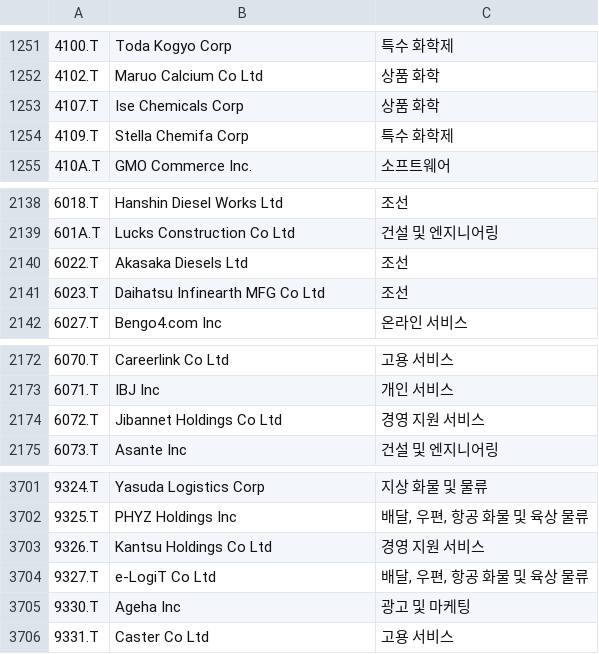
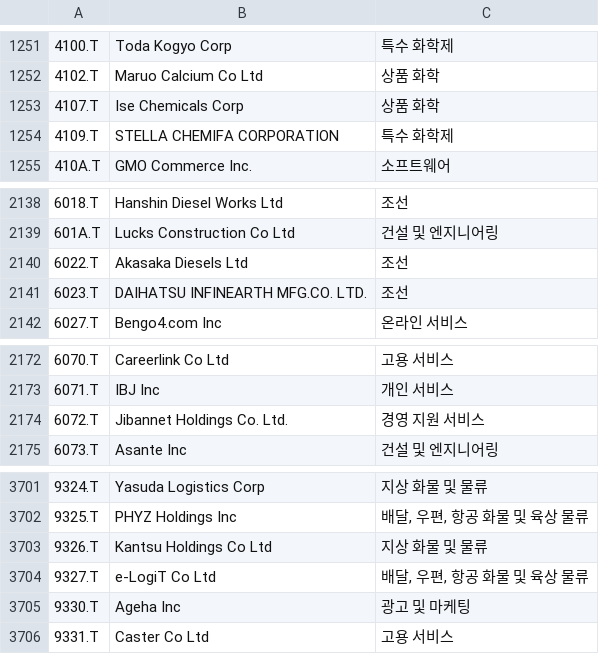
Before and after one commit to benjaminpo/finance-dataset, a CSV file: config/listings/tse-listed-symbols.csv, drawn as a sheet; only a part is shown, gaps mark what is left out; the diff names each change by its address in the sheet, - before the commit and + after, or states it on an @@ line.

```diff
--- a/config/listings/tse-listed-symbols.csv
+++ b/config/listings/tse-listed-symbols.csv
-B1254: Stella Chemifa Corp
+B1254: STELLA CHEMIFA CORPORATION
-B2141: Daihatsu Infinearth MFG Co Ltd
+B2141: DAIHATSU INFINEARTH MFG.CO. LTD.
-B2174: Jibannet Holdings Co Ltd
+B2174: Jibannet Holdings Co. Ltd.
-C3703: 경영 지원 서비스
+C3703: 지상 화물 및 물류
```
